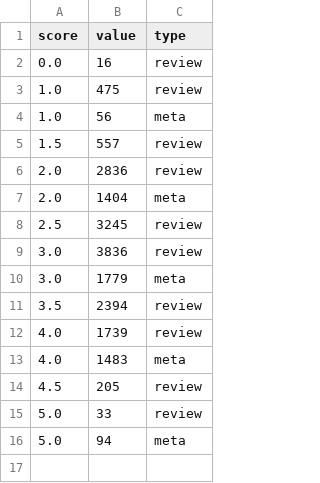
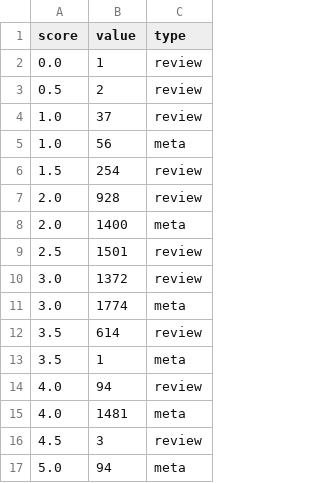
Before and after one commit to acl-org/arr-health, a CSV file: iterations/2024/june/review_scores.csv, drawn as a sheet.

Commit message:
stat revision reviewer unique

```diff
--- a/iterations/2024/june/review_scores.csv
+++ b/iterations/2024/june/review_scores.csv
@@ -1,16 +1,17 @@
 score,value,type
-0.0,16,review
-1.0,475,review
+0.0,1,review
+0.5,2,review
+1.0,37,review
 1.0,56,meta
-1.5,557,review
-2.0,2836,review
-2.0,1404,meta
-2.5,3245,review
-3.0,3836,review
-3.0,1779,meta
-3.5,2394,review
-4.0,1739,review
-4.0,1483,meta
-4.5,205,review
-5.0,33,review
+1.5,254,review
+2.0,928,review
+2.0,1400,meta
+2.5,1501,review
+3.0,1372,review
+3.0,1774,meta
+3.5,614,review
+3.5,1,meta
+4.0,94,review
+4.0,1481,meta
+4.5,3,review
 5.0,94,meta
```
Also changed, not shown: 1 other file.
